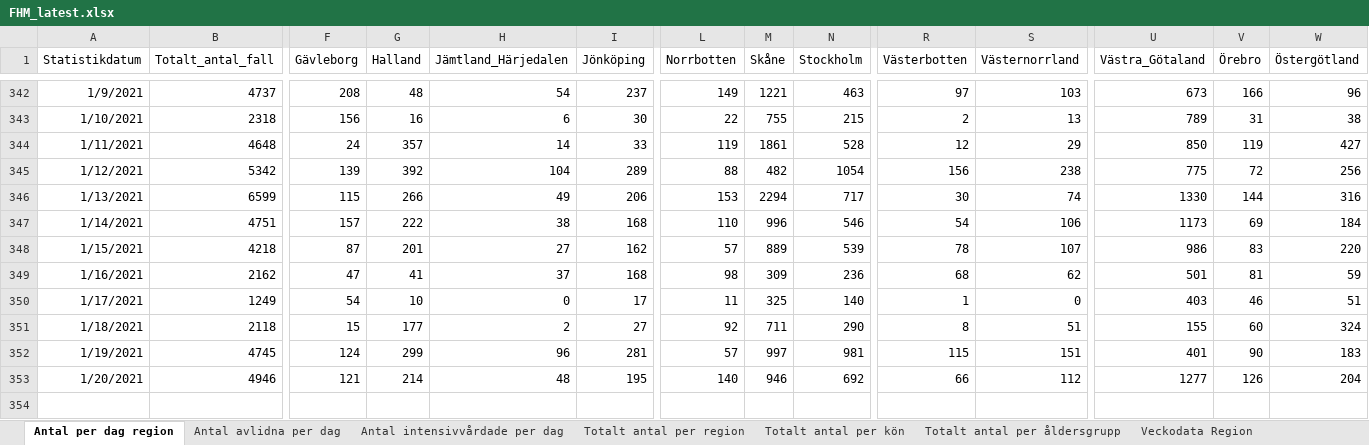
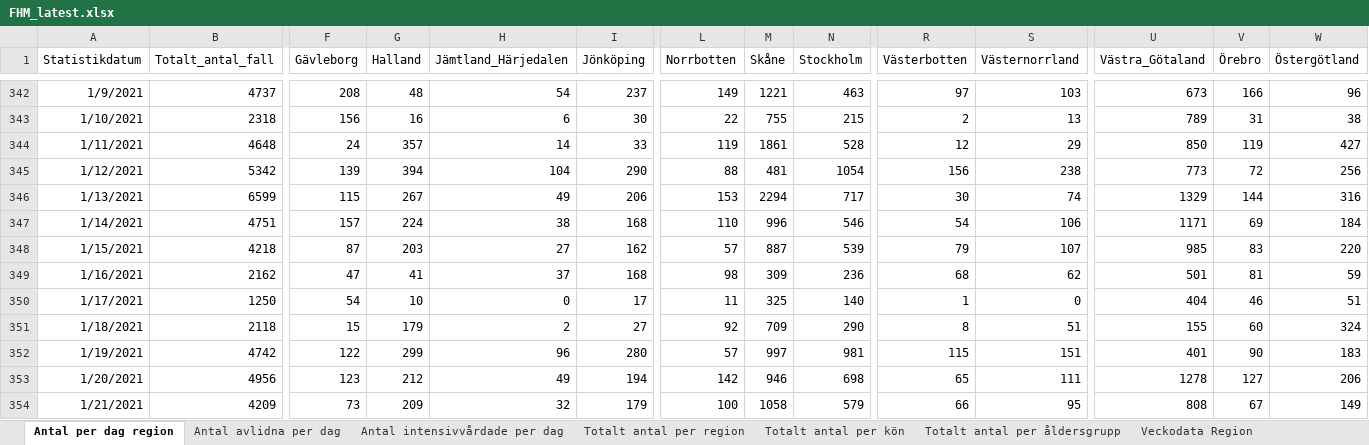
Before and after one commit to adamaltmejd/sse_cern, an Excel workbook: data/FHM/FHM_latest.xlsx, sheet Antal per dag region, drawn as a sheet; only a part is shown, gaps mark what is left out; values as stored, in another font and other column widths than the file's, no borders; rows hold the shown columns only; the diff covers the shown part only; the diff names each change by its address in the sheet, - before the commit and + after, or states it on an @@ line.

```diff
--- a/data/FHM/FHM_latest.xlsx (sheet Antal per dag region)
+++ b/data/FHM/FHM_latest.xlsx (sheet Antal per dag region)
-G345 (Halland): 392
+G345 (Halland): 394
-I345 (Jönköping): 289
+I345 (Jönköping): 290
-M345 (Skåne): 482
+M345 (Skåne): 481
-U345 (Västra_Götaland): 775
+U345 (Västra_Götaland): 773
-G346 (Halland): 266
+G346 (Halland): 267
-U346 (Västra_Götaland): 1330
+U346 (Västra_Götaland): 1329
-G347 (Halland): 222
+G347 (Halland): 224
-U347 (Västra_Götaland): 1173
+U347 (Västra_Götaland): 1171
-G348 (Halland): 201
+G348 (Halland): 203
-M348 (Skåne): 889
+M348 (Skåne): 887
-R348 (Västerbotten): 78
+R348 (Västerbotten): 79
-U348 (Västra_Götaland): 986
+U348 (Västra_Götaland): 985
-B350 (Totalt_antal_fall): 1249
+B350 (Totalt_antal_fall): 1250
-U350 (Västra_Götaland): 403
+U350 (Västra_Götaland): 404
-G351 (Halland): 177
+G351 (Halland): 179
-M351 (Skåne): 711
+M351 (Skåne): 709
-B352 (Totalt_antal_fall): 4745
+B352 (Totalt_antal_fall): 4742
-F352 (Gävleborg): 124
+F352 (Gävleborg): 122
-I352 (Jönköping): 281
+I352 (Jönköping): 280
-B353 (Totalt_antal_fall): 4946
+B353 (Totalt_antal_fall): 4956
-F353 (Gävleborg): 121
+F353 (Gävleborg): 123
-G353 (Halland): 214
+G353 (Halland): 212
-H353 (Jämtland_Härjedalen): 48
+H353 (Jämtland_Härjedalen): 49
-I353 (Jönköping): 195
+I353 (Jönköping): 194
-L353 (Norrbotten): 140
+L353 (Norrbotten): 142
-N353 (Stockholm): 692
+N353 (Stockholm): 698
-R353 (Västerbotten): 66
+R353 (Västerbotten): 65
-S353 (Västernorrland): 112
+S353 (Västernorrland): 111
-U353 (Västra_Götaland): 1277
+U353 (Västra_Götaland): 1278
-V353 (Örebro): 126
+V353 (Örebro): 127
-W353 (Östergötland): 204
+W353 (Östergötland): 206
+row 354: 1/21/2021 | 4209 | 73 | 209 | 32 | 179 | 100 | 1058 | 579 | 66 | 95 | 808 | 67 | 149
```
Also changed, not shown: 14 edited cells elsewhere in this sheet, sheet Totalt antal per region, sheet Antal avlidna per dag, sheet Totalt antal per åldersgrupp, sheet Antal intensivvårdade per dag, sheet Totalt antal per kön, other sheet tabs, 1 other file.
